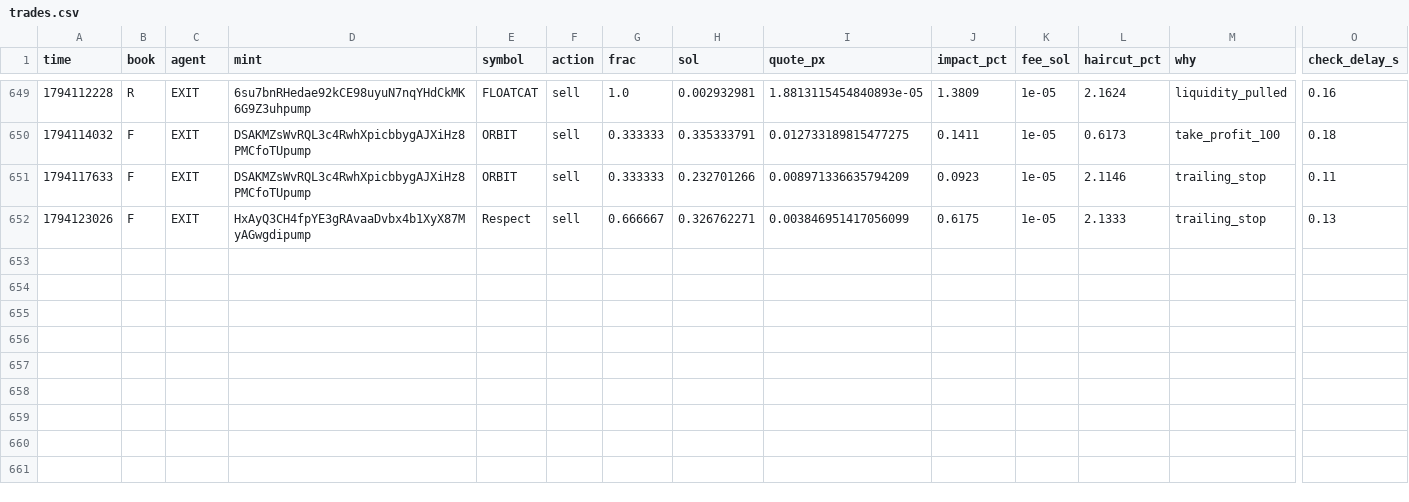
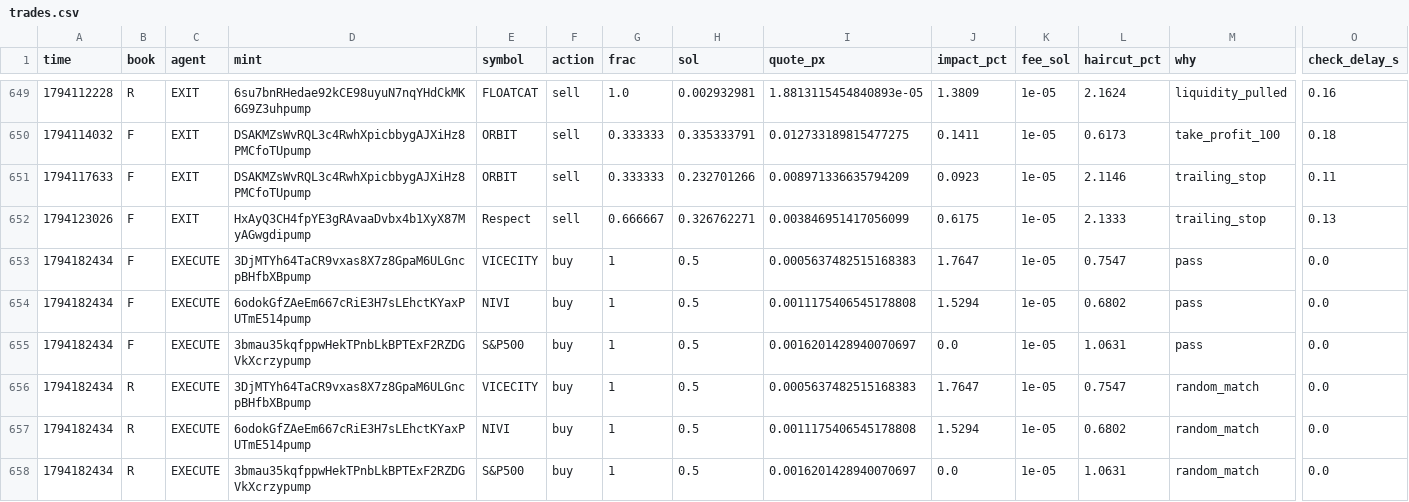
Before and after one commit to Zirqo-Dev/sightline, a CSV file: solana-desk/trades.csv, drawn as a sheet; only a part is shown, gaps mark what is left out; rows hold the shown columns only; the diff names each change by its address in the sheet, - before the commit and + after, or states it on an @@ line.

```diff
--- a/solana-desk/trades.csv
+++ b/solana-desk/trades.csv
+row 653: 1794182434 | F | EXECUTE | 3DjMTYh64TaCR9vxas8X7z8GpaM6ULGncpBHfbXBpump | VICECITY | buy | 1 | 0.5 | 0.0005637482515168383 | 1.7647 | 1e-05 | 0.7547 | pass | 0.0
+row 654: 1794182434 | F | EXECUTE | 6odokGfZAeEm667cRiE3H7sLEhctKYaxPUTmE514pump | NIVI | buy | 1 | 0.5 | 0.0011175406545178808 | 1.5294 | 1e-05 | 0.6802 | pass | 0.0
+row 655: 1794182434 | F | EXECUTE | 3bmau35kqfppwHekTPnbLkBPTExF2RZDGVkXcrzypump | S&P500 | buy | 1 | 0.5 | 0.0016201428940070697 | 0.0 | 1e-05 | 1.0631 | pass | 0.0
+row 656: 1794182434 | R | EXECUTE | 3DjMTYh64TaCR9vxas8X7z8GpaM6ULGncpBHfbXBpump | VICECITY | buy | 1 | 0.5 | 0.0005637482515168383 | 1.7647 | 1e-05 | 0.7547 | random_match | 0.0
+row 657: 1794182434 | R | EXECUTE | 6odokGfZAeEm667cRiE3H7sLEhctKYaxPUTmE514pump | NIVI | buy | 1 | 0.5 | 0.0011175406545178808 | 1.5294 | 1e-05 | 0.6802 | random_match | 0.0
+row 658: 1794182434 | R | EXECUTE | 3bmau35kqfppwHekTPnbLkBPTExF2RZDGVkXcrzypump | S&P500 | buy | 1 | 0.5 | 0.0016201428940070697 | 0.0 | 1e-05 | 1.0631 | random_match | 0.0
```
Also changed, not shown: 6 other files.
